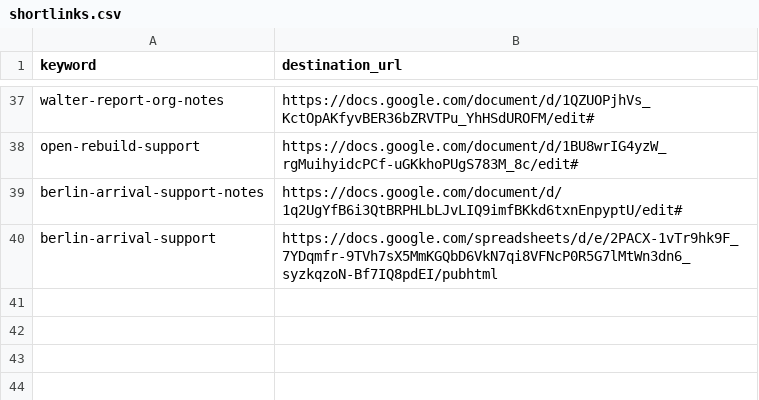
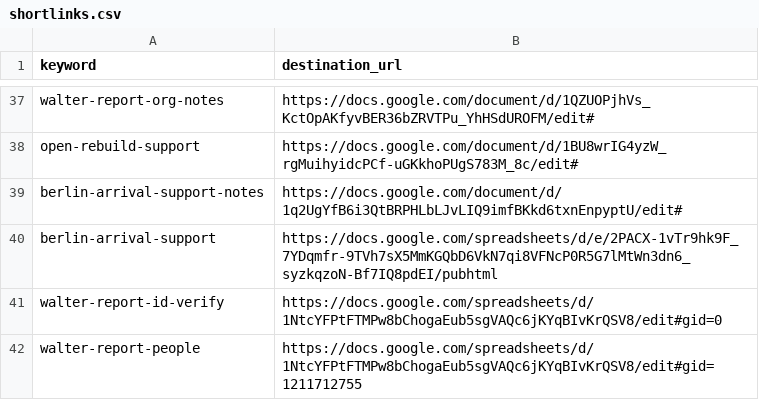
Before and after one commit to g0v-network/link.g0v.network, a CSV file: shortlinks.csv, drawn as a sheet; only a part is shown, gaps mark what is left out.

Commit message:
Added shortlinks for people ops.

```diff
--- a/shortlinks.csv
+++ b/shortlinks.csv
@@ -40 +40,3 @@ berlin-arrival-support-notes,https://docs.google.com/document/d/1q2UgYfB6i3QtBRP
 berlin-arrival-support,https://docs.google.com/spreadsheets/d/e/2PACX-1vTr9hk9F_7YDqmfr-9TVh7sX5MmKGQbD6VkN7qi8VFNcP0R5G7lMtWn3dn6_syzkqzoN-Bf7IQ8pdEI/pubhtml
+walter-report-id-verify,https://docs.google.com/spreadsheets/d/1NtcYFPtFTMPw8bChogaEub5sgVAQc6jKYqBIvKrQSV8/edit#gid=0
+walter-report-people,https://docs.google.com/spreadsheets/d/1NtcYFPtFTMPw8bChogaEub5sgVAQc6jKYqBIvKrQSV8/edit#gid=1211712755
```
